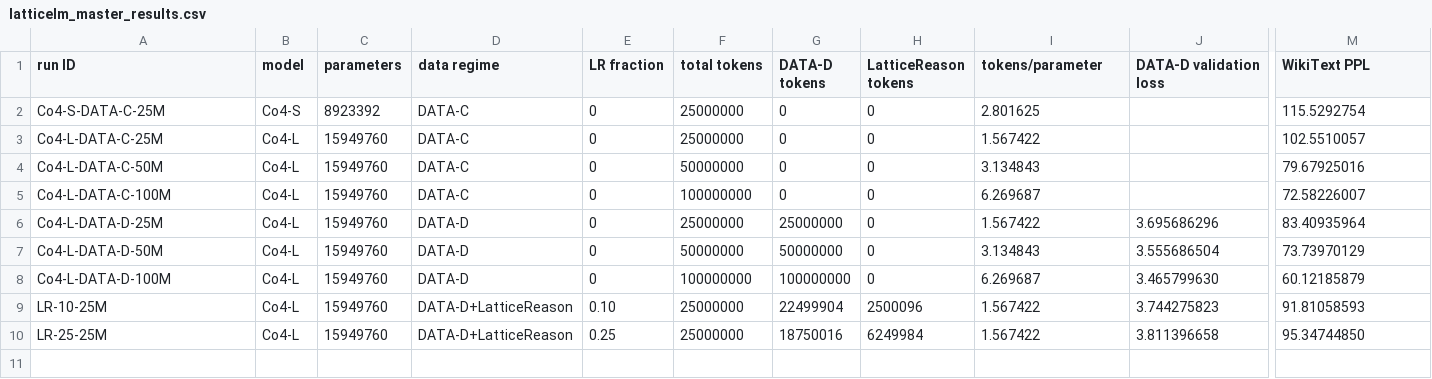
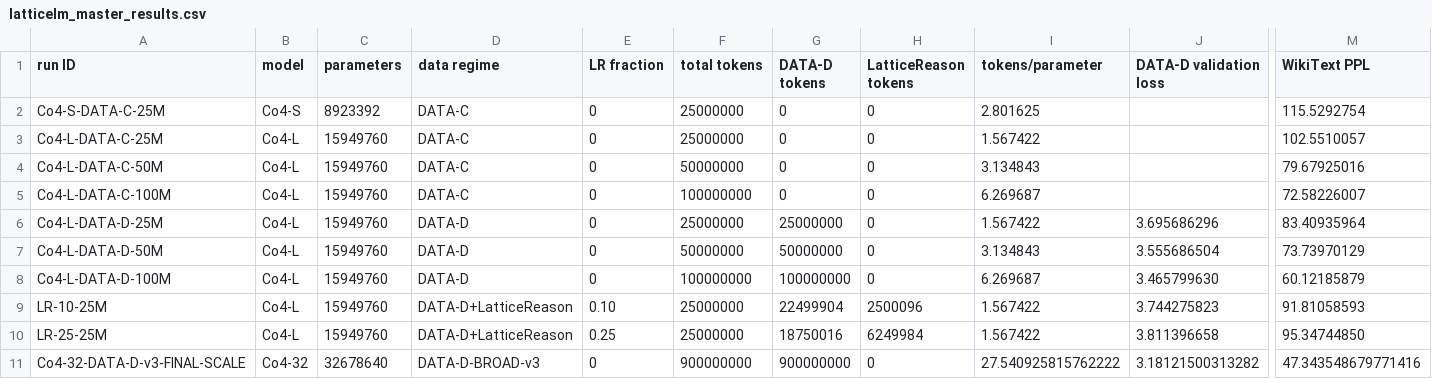
Before and after one commit to insightlabs38-pixel/latticelm, a CSV file: artifacts/latticelm_master_results.csv, drawn as a sheet; only a part is shown, gaps mark what is left out; rows hold the shown columns only; the diff names each change by its address in the sheet, - before the commit and + after, or states it on an @@ line.

Commit message:
Record final-scale base pretraining results

```diff
--- a/artifacts/latticelm_master_results.csv
+++ b/artifacts/latticelm_master_results.csv
+row 11: Co4-32-DATA-D-v3-FINAL-SCALE | Co4-32 | 32678640 | DATA-D-BROAD-v3 | 0 | 900000000 | 900000000 | 0 | 27.540925815762222 | 3.18121500313282 | 47.343548679771416
```
Also changed, not shown: 7 other files.
